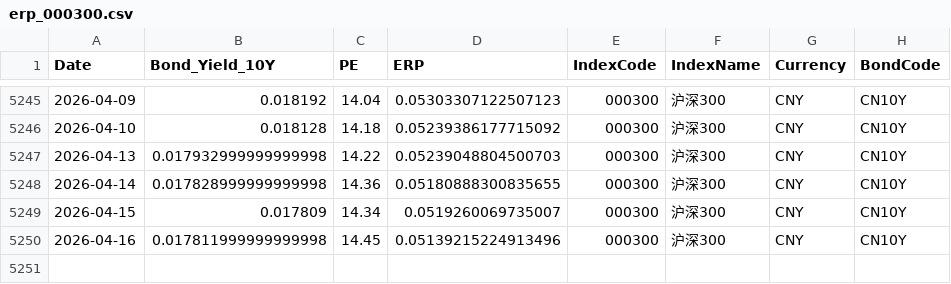
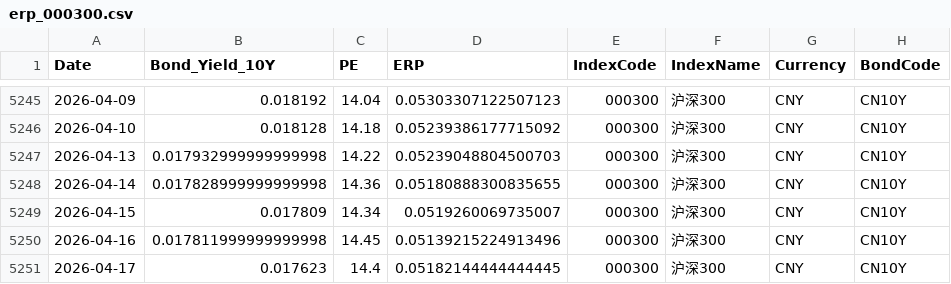
Before and after one commit to ChiaraVan1/equity-risk-premium-monitor, a CSV file: data/erp_000300.csv, drawn as a sheet; only a part is shown, gaps mark what is left out.

```diff
--- a/data/erp_000300.csv
+++ b/data/erp_000300.csv
@@ -5250 +5250,2 @@
 2026-04-16,0.017811999999999998,14.45,0.05139215224913496,000300,沪深300,CNY,CN10Y
+2026-04-17,0.017623,14.4,0.05182144444444445,000300,沪深300,CNY,CN10Y
```
Also changed, not shown: data/erp_000688.csv, data/erp_000922.csv, 2 other files.
